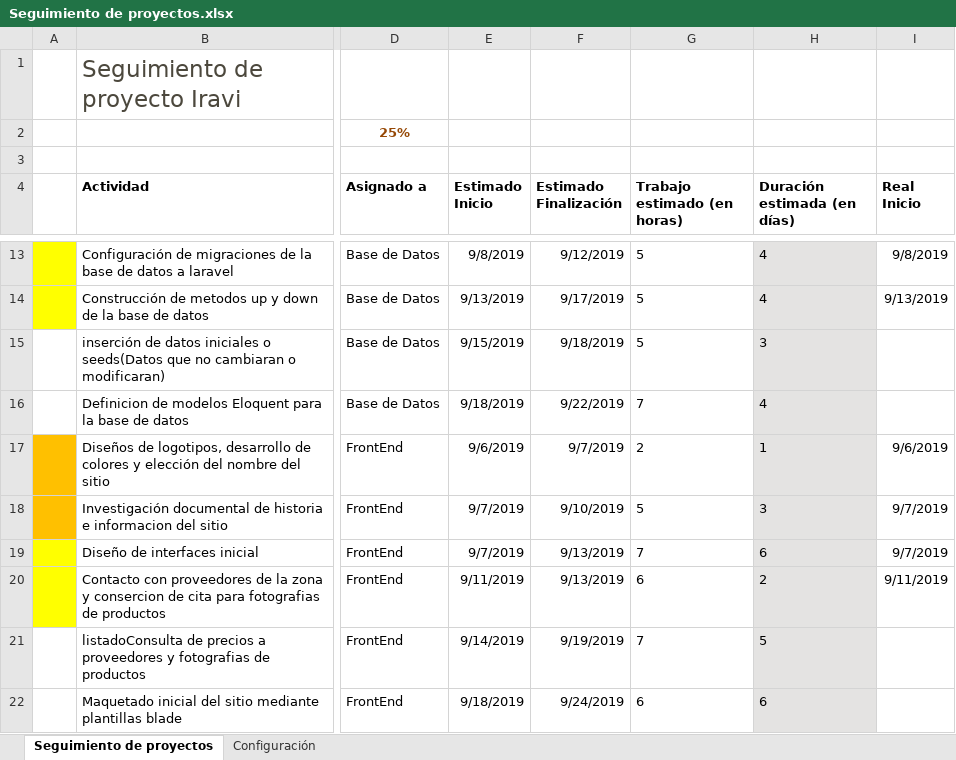
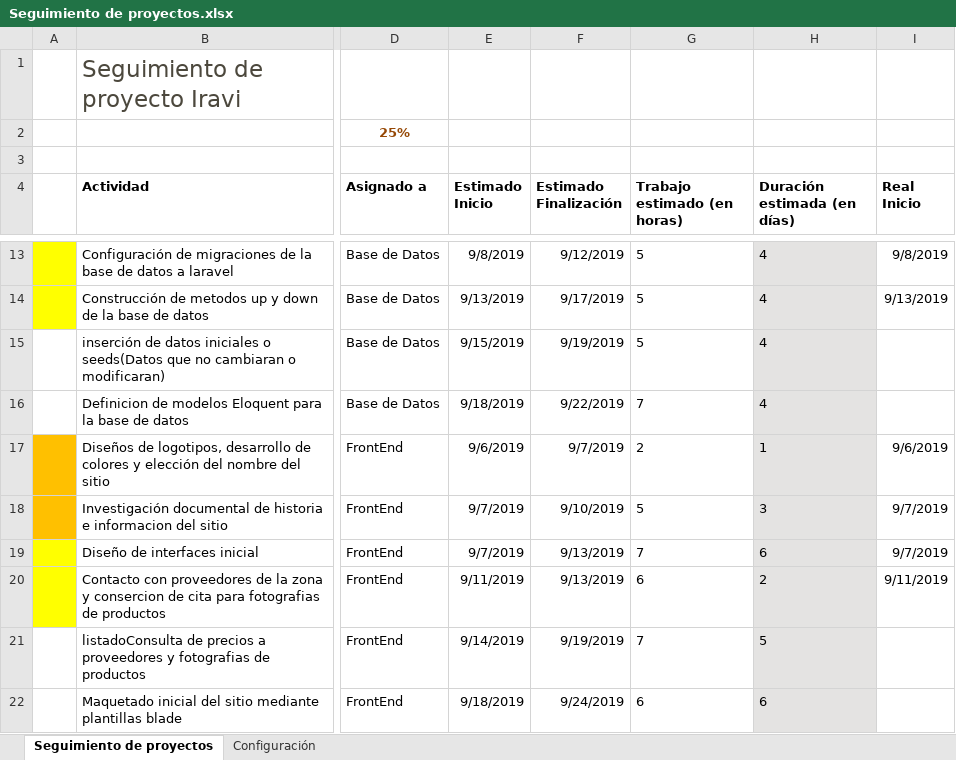
Before and after one commit to joseCorderoAlvarado/Proyecto_Ivari, an Excel workbook: documentacion/Seguimiento de proyectos.xlsx, sheet Seguimiento de proyectos, drawn as a sheet; only a part is shown, gaps mark what is left out; values as stored, in another font and other column widths than the file's, no borders; charts and pictures and conditional formats and table styles not drawn; the diff names each change by its address in the sheet, - before the commit and + after, or states it on an @@ line.

Commit message:
Update Seguimiento de proyectos.xlsx

```diff
--- a/documentacion/Seguimiento de proyectos.xlsx (sheet Seguimiento de proyectos)
+++ b/documentacion/Seguimiento de proyectos.xlsx (sheet Seguimiento de proyectos)
-F15 (Estimado Finalización): 9/18/2019
+F15 (Estimado Finalización): 9/19/2019
-H15 (Duración estimada (en días)): 3
+H15 (Duración estimada (en días)): 4
```
Also changed, not shown: hidden cells, charts or pictures.
